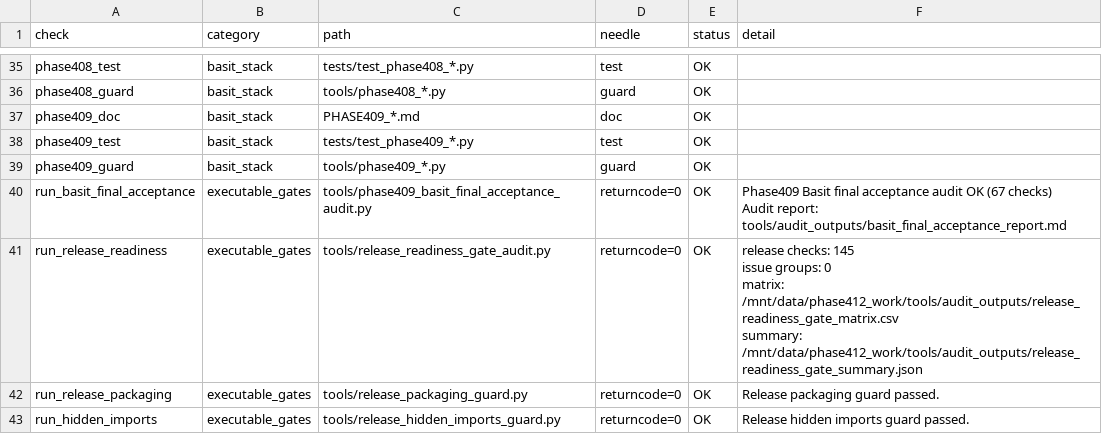
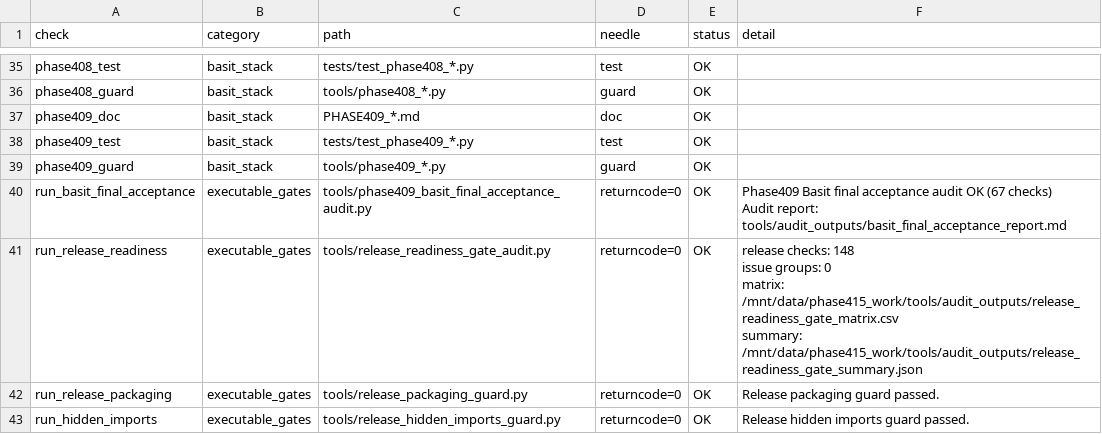
Before and after one commit to bukamal/alrajihi, a CSV file: tools/audit_outputs/basit_release_candidate_matrix.csv, drawn as a sheet; only a part is shown, gaps mark what is left out.

```diff
--- a/tools/audit_outputs/basit_release_candidate_matrix.csv
+++ b/tools/audit_outputs/basit_release_candidate_matrix.csv
@@ -41,6 +41,6 @@ run_basit_final_acceptance,executable_gates,tools/phase409_basit_final_acceptanc
 Audit report: tools/audit_outputs/basit_final_acceptance_report.md"
-run_release_readiness,executable_gates,tools/release_readiness_gate_audit.py,returncode=0,OK,"release checks: 145
-issue groups: 0
-matrix: /mnt/data/phase412_work/tools/audit_outputs/release_readiness_gate_matrix.csv
-summary: /mnt/data/phase412_work/tools/audit_outputs/release_readiness_gate_summary.json"
+run_release_readiness,executable_gates,tools/release_readiness_gate_audit.py,returncode=0,OK,"release checks: 148
+issue groups: 0
+matrix: /mnt/data/phase415_work/tools/audit_outputs/release_readiness_gate_matrix.csv
+summary: /mnt/data/phase415_work/tools/audit_outputs/release_readiness_gate_summary.json"
 run_release_packaging,executable_gates,tools/release_packaging_guard.py,returncode=0,OK,Release packaging guard passed.
```
Also changed, not shown: tools/audit_outputs/basit_shell_menu_rebuild_matrix.csv, tools/audit_outputs/release_readiness_gate_matrix.csv, 38 other files.
